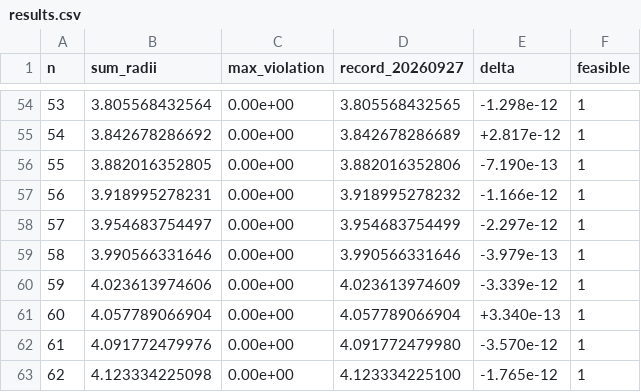
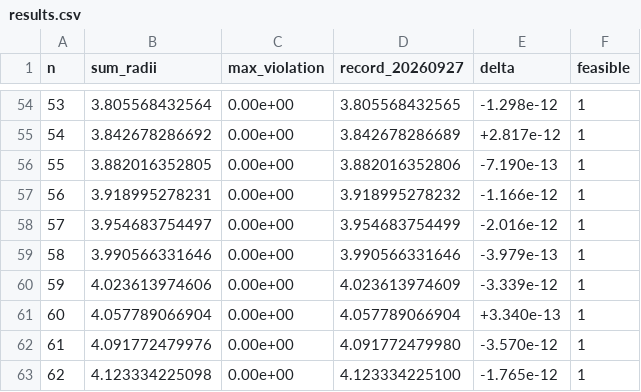
Before and after one commit to jasonzliang/circle-packing-sota, a CSV file: sota/si-v2-20260927/results.csv, drawn as a sheet; only a part is shown, gaps mark what is left out.

```diff
--- a/sota/si-v2-20260927/results.csv
+++ b/sota/si-v2-20260927/results.csv
@@ -57,3 +57,3 @@ n,sum_radii,max_violation,record_20260927,delta,feasible
 56,3.918995278231,0.00e+00,3.918995278232,-1.166e-12,1
-57,3.954683754497,0.00e+00,3.954683754499,-2.297e-12,1
+57,3.954683754497,0.00e+00,3.954683754499,-2.016e-12,1
 58,3.990566331646,0.00e+00,3.990566331646,-3.979e-13,1
```
Also changed, not shown: 6 other files.
